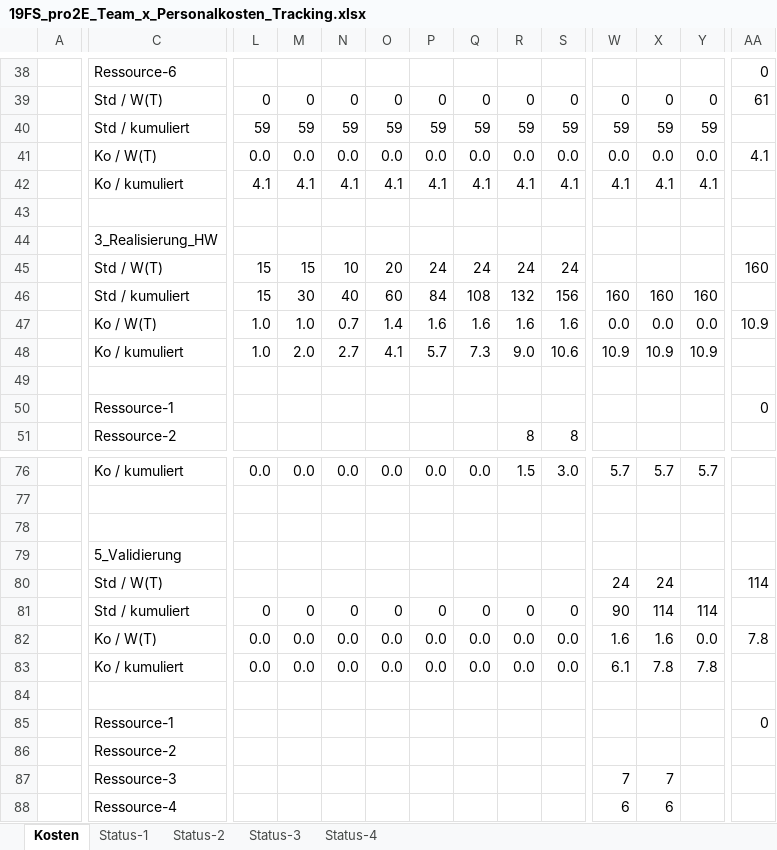
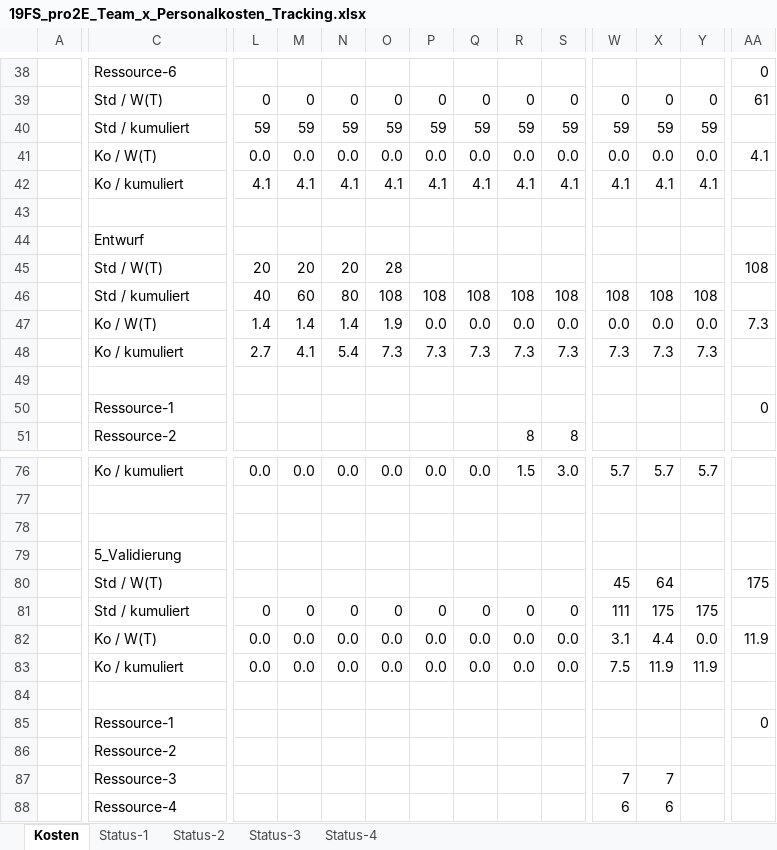
Before and after one commit to Swissmade41/EMI-Filter, an Excel workbook: Zeiterfassung/19FS_pro2E_Team_x_Personalkosten_Tracking.xlsx, sheet Kosten, drawn as a sheet; only a part is shown, gaps mark what is left out; values as stored, in another font and other column widths than the file's, no cell formats; removed rows and columns are numbered as before the commit, all else as after; rows hold the shown columns only; the diff covers the shown part only; the diff names each change by its address in the sheet, - before the commit and + after, or states it on an @@ line.

```diff
--- a/Zeiterfassung/19FS_pro2E_Team_x_Personalkosten_Tracking.xlsx (sheet Kosten)
+++ b/Zeiterfassung/19FS_pro2E_Team_x_Personalkosten_Tracking.xlsx (sheet Kosten)
-C44: 3_Realisierung_HW
+C44: Entwurf
-row 45:  | Std / W(T) | 15 | 15 | 10 | 20 | 24 | 24 | 24 | 24 |  |  |  | 160
-row 46:  | Std / kumuliert | 15 | 30 | 40 | 60 | 84 | 108 | 132 | 156 | 160 | 160 | 160
+row 45:  | Std / W(T) | 20 | 20 | 20 | 28 |  |  |  |  |  |  |  | 108
+row 46:  | Std / kumuliert | 40 | 60 | 80 | 108 | 108 | 108 | 108 | 108 | 108 | 108 | 108
-L47: 1.0
+L47: 1.4
-M47: 1.0
+M47: 1.4
-N47: 0.7
+N47: 1.4
-O47: 1.4
+O47: 1.9
-P47: 1.6
+P47: 0.0
-Q47: 1.6
+Q47: 0.0
-R47: 1.6
+R47: 0.0
-S47: 1.6
+S47: 0.0
-AA47: 10.9
+AA47: 7.3
-row 48:  | Ko / kumuliert | 1.0 | 2.0 | 2.7 | 4.1 | 5.7 | 7.3 | 9.0 | 10.6 | 10.9 | 10.9 | 10.9
+row 48:  | Ko / kumuliert | 2.7 | 4.1 | 5.4 | 7.3 | 7.3 | 7.3 | 7.3 | 7.3 | 7.3 | 7.3 | 7.3
-W80: 24
+W80: 45
-X80: 24
+X80: 64
-AA80: 114
+AA80: 175
-W81: 90
+W81: 111
-X81: 114
+X81: 175
-Y81: 114
+Y81: 175
-W82: 1.6
+W82: 3.1
-X82: 1.6
+X82: 4.4
-AA82: 7.8
+AA82: 11.9
-W83: 6.1
+W83: 7.5
-X83: 7.8
+X83: 11.9
-Y83: 7.8
+Y83: 11.9
```
Also changed, not shown: 12 added rows, 12 removed rows and 55 edited cells elsewhere in this sheet, cell formats, charts or pictures, 4 other files.
